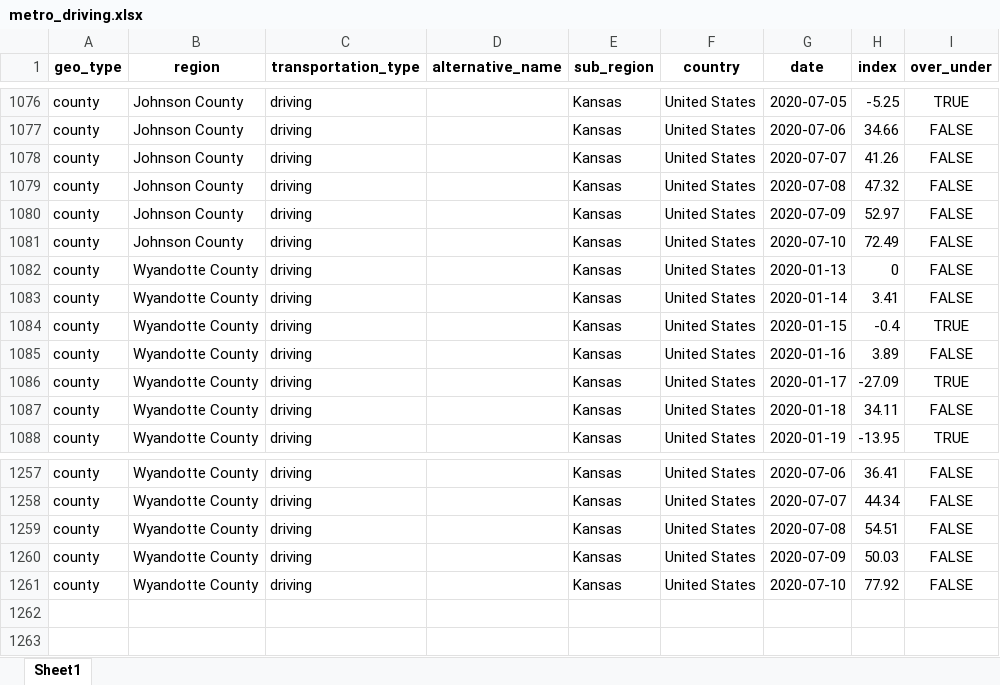
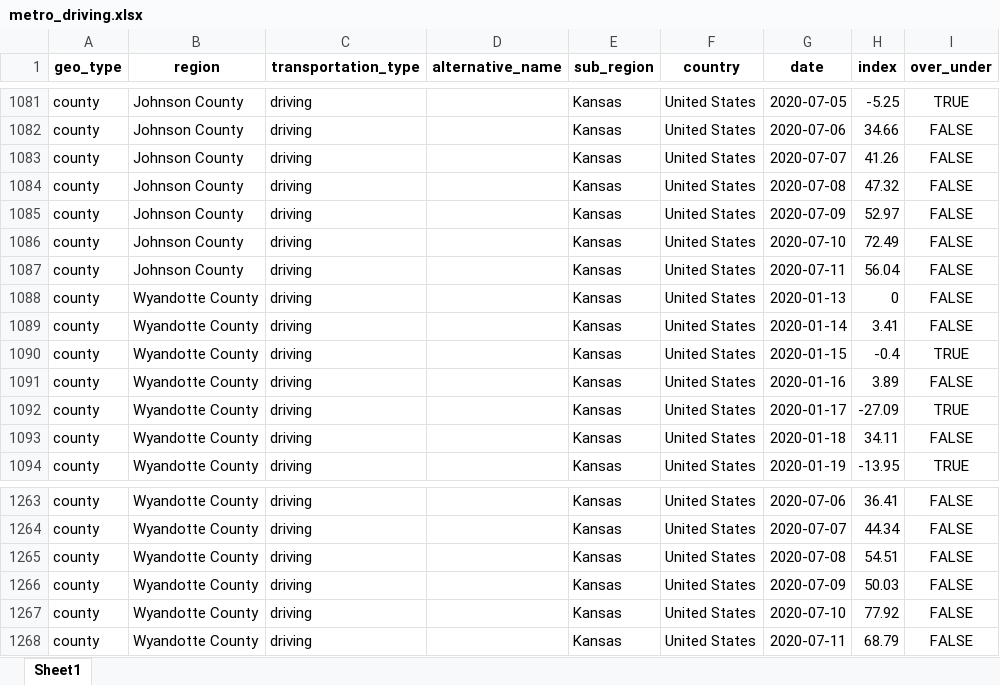
Before and after one commit to jimfelps/covid-tracking, an Excel workbook: output/metro_driving.xlsx, sheet Sheet1, drawn as a sheet; only a part is shown, gaps mark what is left out; values as stored, in another font and other column widths than the file's, no borders; the diff covers the shown part only; the diff names each change by its address in the sheet, - before the commit and + after, or states it on an @@ line.

```diff
--- a/output/metro_driving.xlsx (sheet Sheet1)
+++ b/output/metro_driving.xlsx (sheet Sheet1)
+row 1087: county | Johnson County | driving |  | Kansas | United States | 2020-07-11 | 56.04 | FALSE
+row 1268: county | Wyandotte County | driving |  | Kansas | United States | 2020-07-11 | 68.79 | FALSE
```
Also changed, not shown: 5 added rows elsewhere in this sheet, output/apple_mobility_metro.xlsx, 15 other files.
